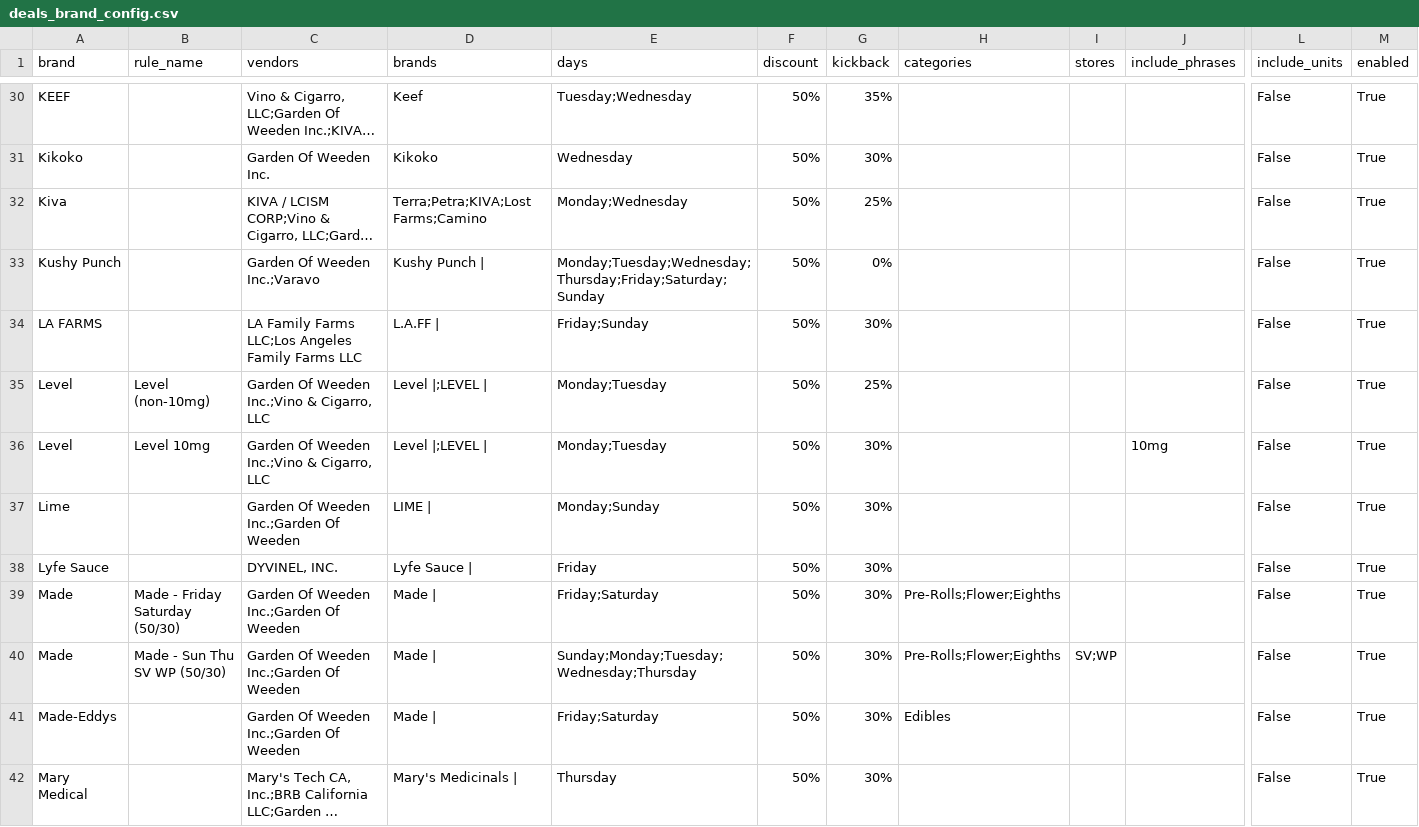
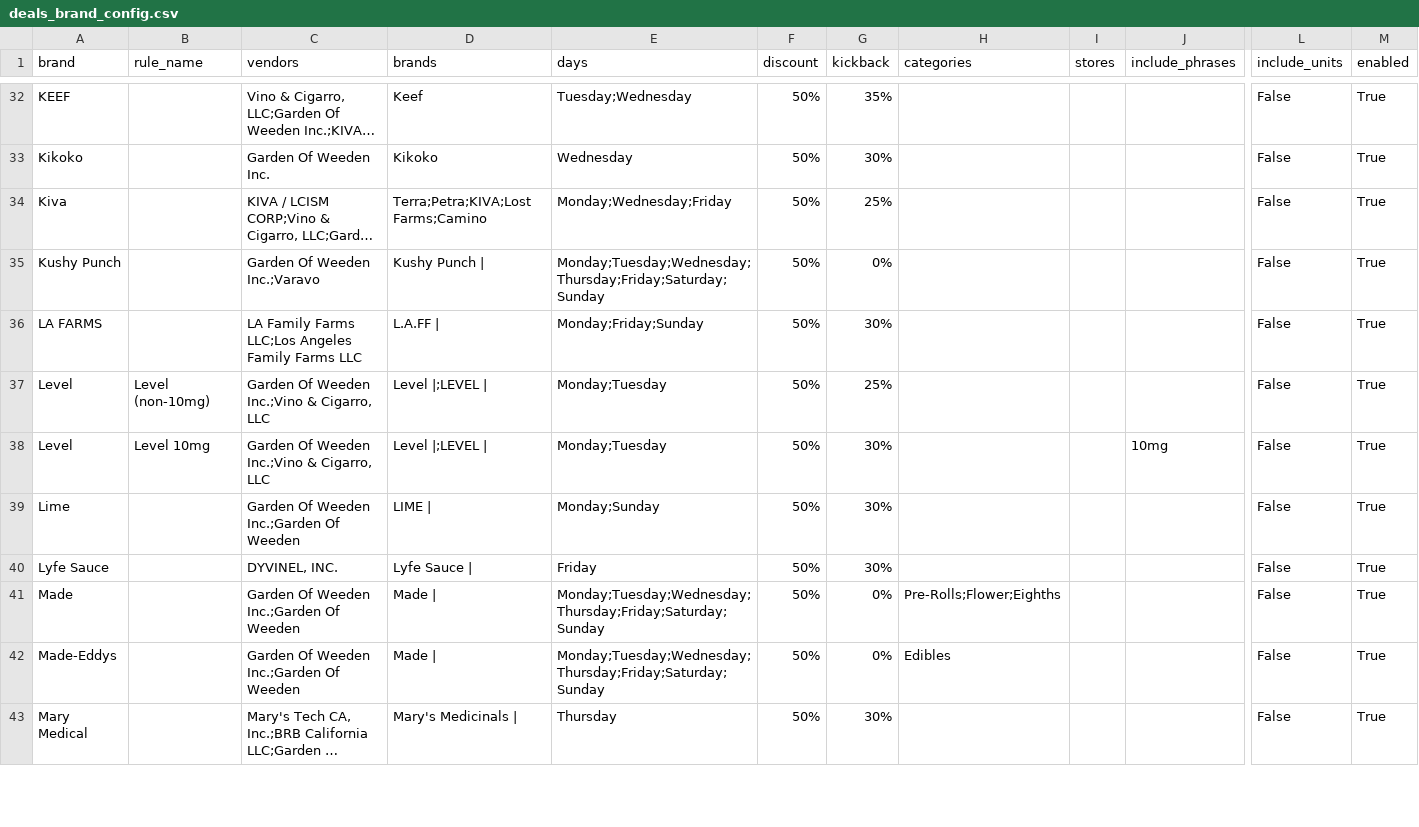
Before and after one commit to AnthonyBarbaro/BuzzAutomationPlatform, a CSV file: deals_brand_config.csv, drawn as a sheet; only a part is shown, gaps mark what is left out; long unchanged cells end in …; removed rows and columns are numbered as before the commit, all else as after; rows hold the shown columns only; the diff covers the shown part only; the diff names each change by its address in the sheet, - before the commit and + after, or states it on an @@ line.

```diff
--- a/deals_brand_config.csv
+++ b/deals_brand_config.csv
-E34 (days): Monday;Wednesday
+E34 (days): Monday;Wednesday;Friday
-E36 (days): Friday;Sunday
+E36 (days): Monday;Friday;Sunday
-B41 (rule_name): Made - Friday Saturday (50/30)
+B41 (rule_name): (empty)
-E41 (days): Friday;Saturday
+E41 (days): Monday;Tuesday;Wednesday;Thursday;Friday;Saturday;Sunday
-G41 (kickback): 30%
+G41 (kickback): 0%
-row 40: Made | Made - Sun Thu SV WP (50/30) | Garden Of Weeden Inc.;Garden Of Weeden | Made | | Sunday;Monday;Tuesday;Wednesday;Thursday | 50% | 30% | Pre-Rolls;Flower;Eighths | SV;WP |  | False | True
-E42 (days): Friday;Saturday
+E42 (days): Monday;Tuesday;Wednesday;Thursday;Friday;Saturday;Sunday
-G42 (kickback): 30%
+G42 (kickback): 0%
```
Also changed, not shown: 5 added rows and 11 edited cells elsewhere in this file, 4 other files.
